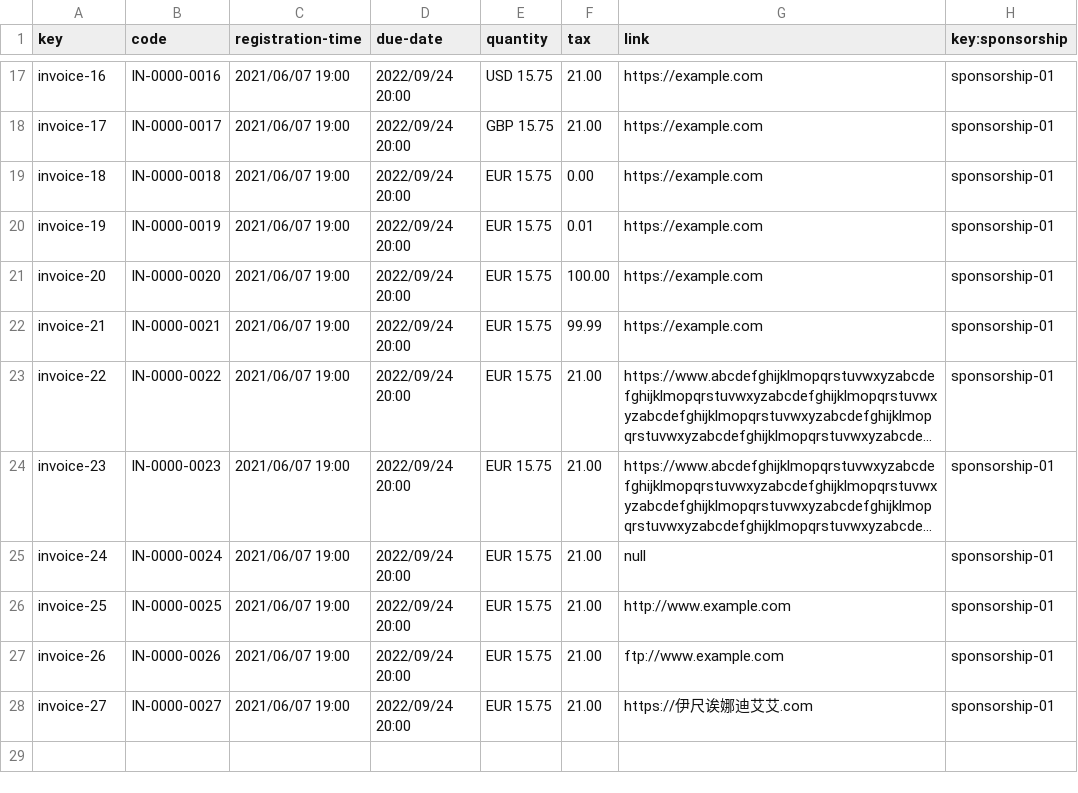
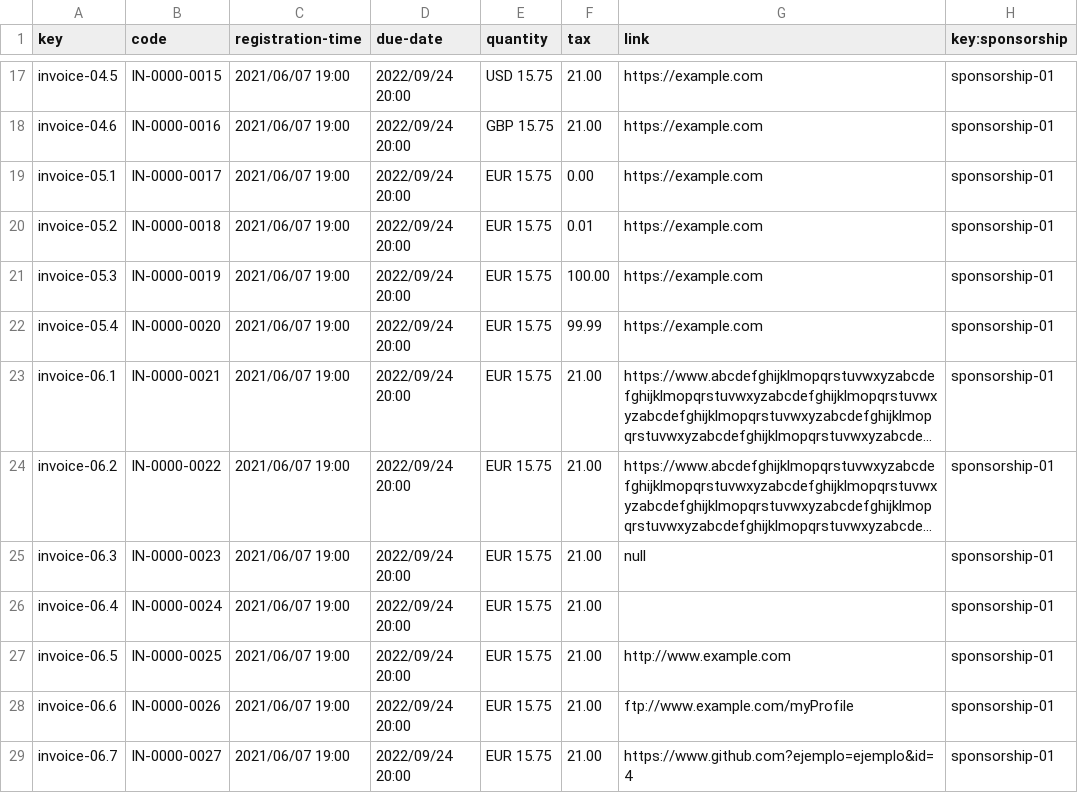
Before and after one commit to Joserra24/Acme-SF-D03-24.1.0, a CSV file: src/main/webapp/WEB-INF/resources/sample-data/invoice.csv, drawn as a sheet; only a part is shown, gaps mark what is left out; long unchanged cells end in …; addresses are those after the commit; the diff covers the shown part only; the diff names each change by its address in the sheet, - before the commit and + after, or states it on an @@ line.

```diff
--- a/src/main/webapp/WEB-INF/resources/sample-data/invoice.csv
+++ b/src/main/webapp/WEB-INF/resources/sample-data/invoice.csv
-A17 (key): invoice-16
+A17 (key): invoice-04.5
-B17 (code): IN-0000-0016
+B17 (code): IN-0000-0015
-A18 (key): invoice-17
+A18 (key): invoice-04.6
-B18 (code): IN-0000-0017
+B18 (code): IN-0000-0016
-A19 (key): invoice-18
+A19 (key): invoice-05.1
-B19 (code): IN-0000-0018
+B19 (code): IN-0000-0017
-A20 (key): invoice-19
+A20 (key): invoice-05.2
-B20 (code): IN-0000-0019
+B20 (code): IN-0000-0018
-A21 (key): invoice-20
+A21 (key): invoice-05.3
-B21 (code): IN-0000-0020
+B21 (code): IN-0000-0019
-A22 (key): invoice-21
+A22 (key): invoice-05.4
-B22 (code): IN-0000-0021
+B22 (code): IN-0000-0020
-A23 (key): invoice-22
+A23 (key): invoice-06.1
-B23 (code): IN-0000-0022
+B23 (code): IN-0000-0021
-A24 (key): invoice-23
+A24 (key): invoice-06.2
-B24 (code): IN-0000-0023
+B24 (code): IN-0000-0022
-A25 (key): invoice-24
+A25 (key): invoice-06.3
-B25 (code): IN-0000-0024
+B25 (code): IN-0000-0023
+row 26: invoice-06.4 | IN-0000-0024 | 2021/06/07 19:00 | 2022/09/24 20:00 | EUR 15.75 | 21.00 |  | sponsorship-01
-A27 (key): invoice-25
+A27 (key): invoice-06.5
-A28 (key): invoice-26
+A28 (key): invoice-06.6
-G28 (link): ftp://www.example.com
+G28 (link): ftp://www.example.com/myProfile
-A29 (key): invoice-27
+A29 (key): invoice-06.7
-G29 (link): https://伊尺诶娜迪艾艾.com
+G29 (link): https://www.github.com?ejemplo=ejemplo&id=4
```
Also changed, not shown: 32 edited cells elsewhere in this file, src/main/webapp/WEB-INF/resources/sample-data/risk.csv, src/main/webapp/WEB-INF/resources/sample-data/sponsor.csv, 6 other files.
